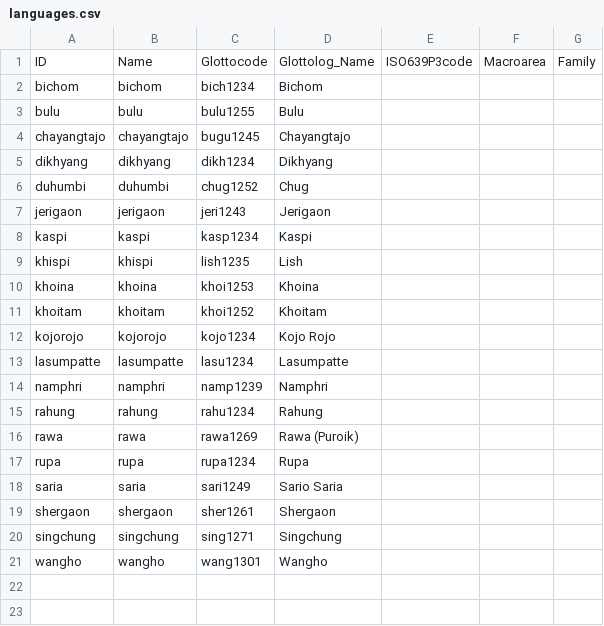
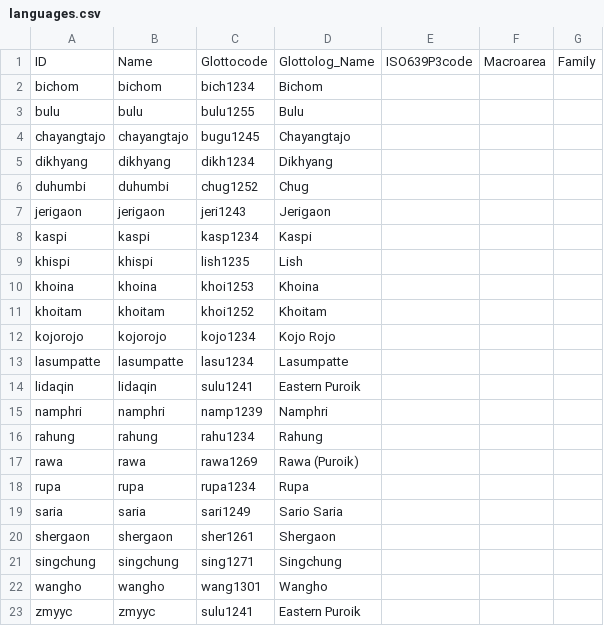
Before and after one commit to lexibank/lieberherrkhobwa, a CSV file: cldf/languages.csv, drawn as a sheet; the diff names each change by its address in the sheet, - before the commit and + after, or states it on an @@ line.

Commit message:
Retrieve raw data from ZENODO
The raw data is now retrieved from the dataset archived with ZENODO.

Other changes:
- CONCEPTICON_GLOSS was removed from the parameter ID.
- Data for the two remaining languages from etc/languages.csv is now included.
- Cognateset IDs are computed as (COLUMN_INDEX * 100) + LOCAL_COGID. This has
  the advantage that sorting by cogid now implicitely sorts by concept first.

```diff
--- a/cldf/languages.csv
+++ b/cldf/languages.csv
+row 14: lidaqin | lidaqin | sulu1241 | Eastern Puroik
+row 23: zmyyc | zmyyc | sulu1241 | Eastern Puroik
```
Also changed, not shown: cldf/forms.csv, cldf/parameters.csv, 11 other files.
